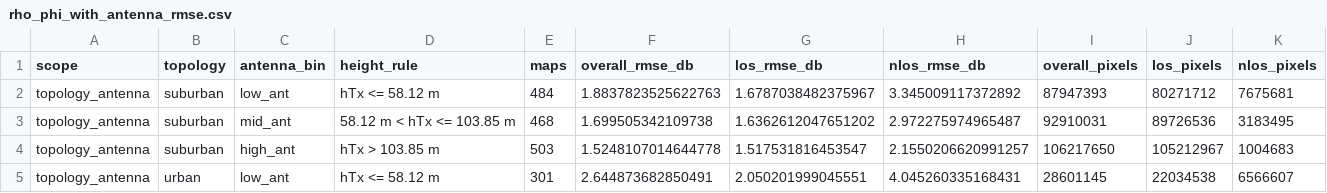
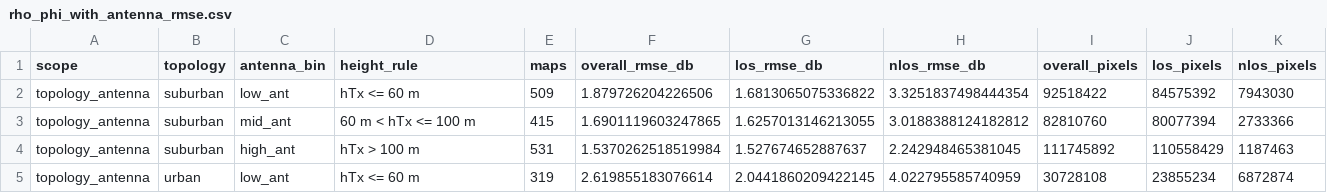
Before and after one commit to unworthyzeus/papers_tfg, a CSV file: experiments/itu_topology_building_max_ablation/results/rho_phi_ablation/rho_phi_with_antenna_rmse.csv, drawn as a sheet; only a part is shown; the diff covers the shown part only.

```diff
--- a/experiments/itu_topology_building_max_ablation/results/rho_phi_ablation/rho_phi_with_antenna_rmse.csv
+++ b/experiments/itu_topology_building_max_ablation/results/rho_phi_ablation/rho_phi_with_antenna_rmse.csv
@@ -1,5 +1,5 @@
 scope,topology,antenna_bin,height_rule,maps,overall_rmse_db,los_rmse_db,nlos_rmse_db,overall_pixels,los_pixels,nlos_pixels
-topology_antenna,suburban,low_ant,hTx <= 58.12 m,484,1.8837823525622763,1.6787038482375967,3.345009117372892,87947393,80271712,7675681
-topology_antenna,suburban,mid_ant,58.12 m < hTx <= 103.85 m,468,1.699505342109738,1.6362612047651202,2.972275974965487,92910031,89726536,3183495
-topology_antenna,suburban,high_ant,hTx > 103.85 m,503,1.5248107014644778,1.517531816453547,2.1550206620991257,106217650,105212967,1004683
-topology_antenna,urban,low_ant,hTx <= 58.12 m,301,2.644873682850491,2.050201999045551,4.045260335168431,28601145,22034538,6566607
+topology_antenna,suburban,low_ant,hTx <= 60 m,509,1.879726204226506,1.6813065075336822,3.3251837498444354,92518422,84575392,7943030
+topology_antenna,suburban,mid_ant,60 m < hTx <= 100 m,415,1.6901119603247865,1.6257013146213055,3.0188388124182812,82810760,80077394,2733366
+topology_antenna,suburban,high_ant,hTx > 100 m,531,1.5370262518519984,1.527674652887637,2.242948465381045,111745892,110558429,1187463
+topology_antenna,urban,low_ant,hTx <= 60 m,319,2.619855183076614,2.0441860209422145,4.022795585740959,30728108,23855234,6872874
```
Also changed, not shown: 1 added row, 1 removed row and 56 edited cells elsewhere in this file, experiments/itu_topology_building_max_ablation/results/extended_nlos_ablations/component_ablation_metrics.csv, experiments/itu_topology_building_max_ablation/results/radial_only_itu3_building_max/official_test_height_metrics.csv, 37 other files.
